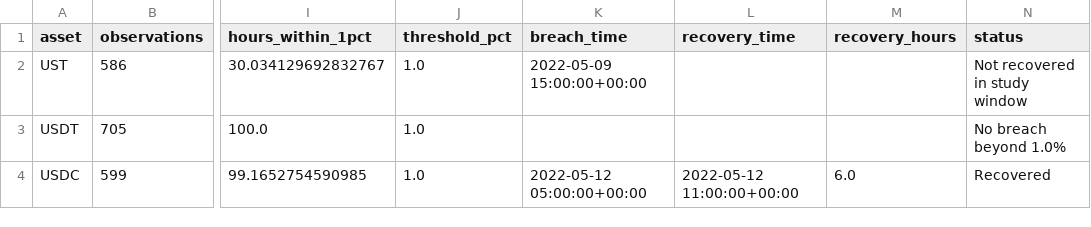
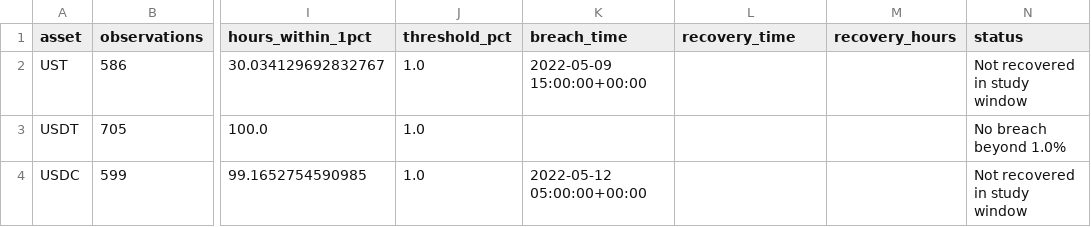
Before and after one commit to Sri200519/stablecoin-stress-monitor, a CSV file: data/processed/asset_summary_1pct.csv, drawn as a sheet; only a part is shown, gaps mark what is left out; the diff names each change by its address in the sheet, - before the commit and + after, or states it on an @@ line.

Commit message:
Require uninterrupted hourly recovery streaks and compare peg tolerances

```diff
--- a/data/processed/asset_summary_1pct.csv
+++ b/data/processed/asset_summary_1pct.csv
-L4 (recovery_time): 2022-05-12 11:00:00+00:00
+L4 (recovery_time): (empty)
-M4 (recovery_hours): 6.0
+M4 (recovery_hours): (empty)
-N4 (status): Recovered
+N4 (status): Not recovered in study window
```
Also changed, not shown: 9 other files.
